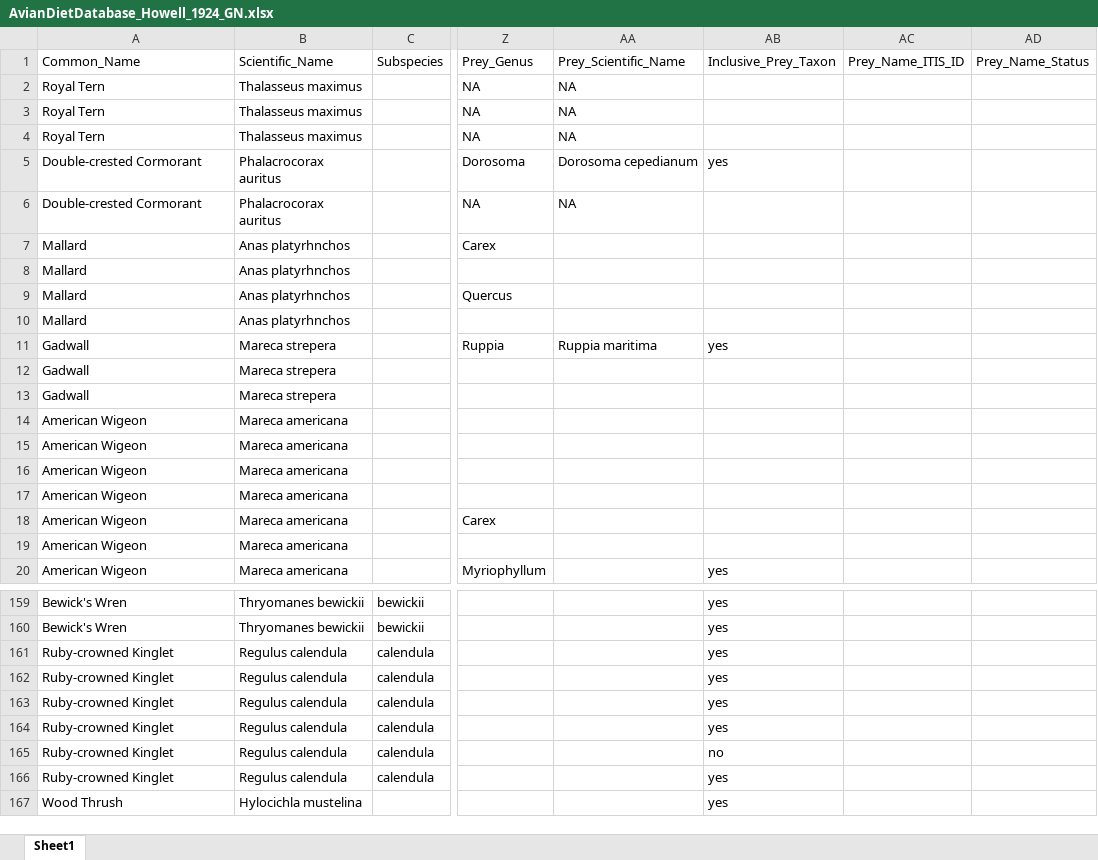
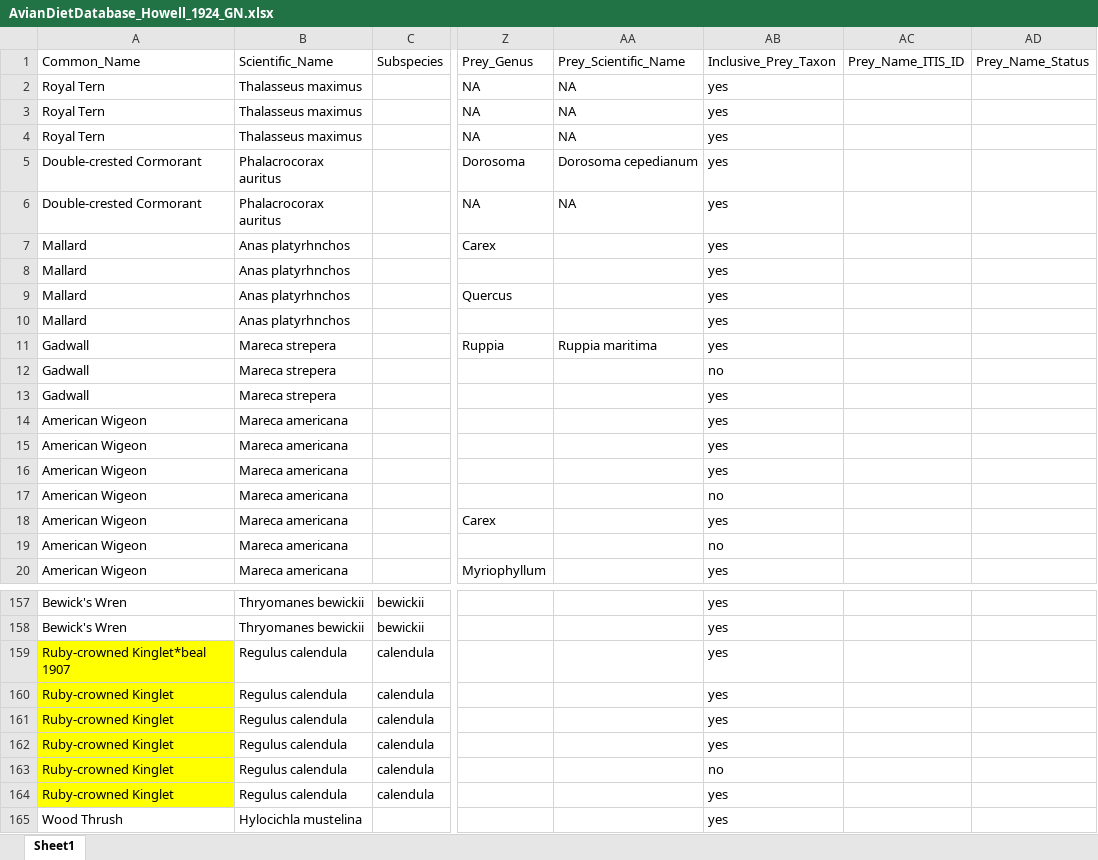
Before and after one commit to hurlbertlab/dietdatabase, an Excel workbook: AvianDietDatabase_Howell_1924_GN.xlsx, sheet Sheet1, drawn as a sheet; only a part is shown, gaps mark what is left out; values as stored, in another font and other column widths than the file's, no borders; addresses are those after the commit; the diff covers the shown part only; the diff names each change by its address in the sheet, - before the commit and + after, or states it on an @@ line.

```diff
--- a/AvianDietDatabase_Howell_1924_GN.xlsx (sheet Sheet1)
+++ b/AvianDietDatabase_Howell_1924_GN.xlsx (sheet Sheet1)
-AB2:AB4: (empty)
+AB2:AB4: yes
-AB6:AB10: (empty)
+AB6:AB10: yes
-AB12: (empty)
+AB12: no
-AB13:AB16: (empty)
+AB13:AB16: yes
-AB17: (empty)
+AB17: no
-AB18: (empty)
+AB18: yes
-AB19: (empty)
+AB19: no
-A159: Ruby-crowned Kinglet
+A159: Ruby-crowned Kinglet*beal 1907
-A159:A164 fill: none
+A159:A164 fill: #FFFF00
```
Also changed, not shown: 2 removed rows, 44 edited cells and cell formats elsewhere in this sheet.
